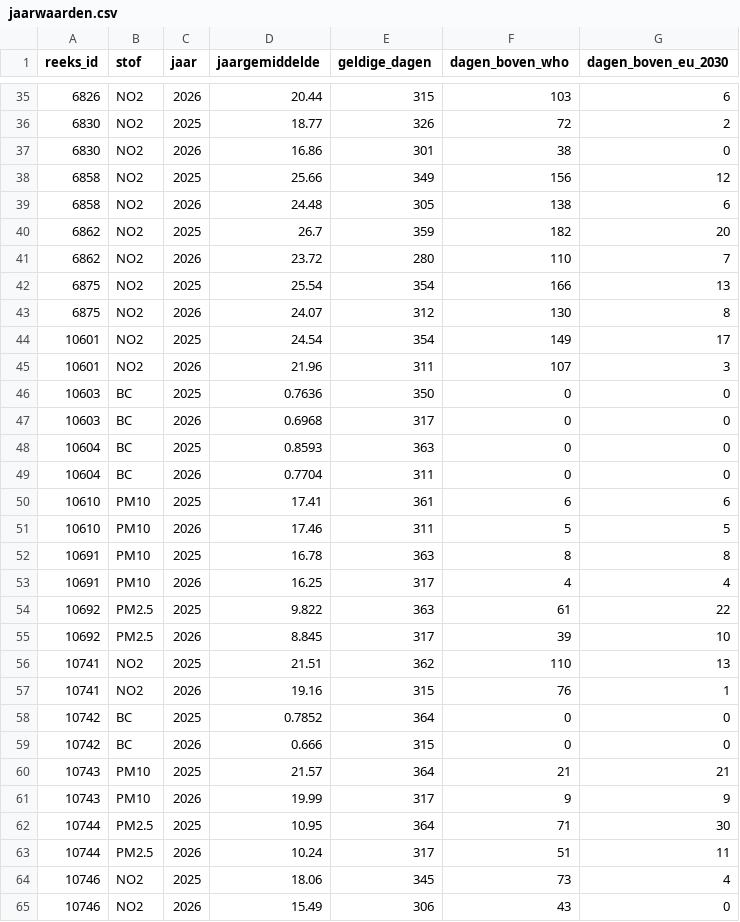
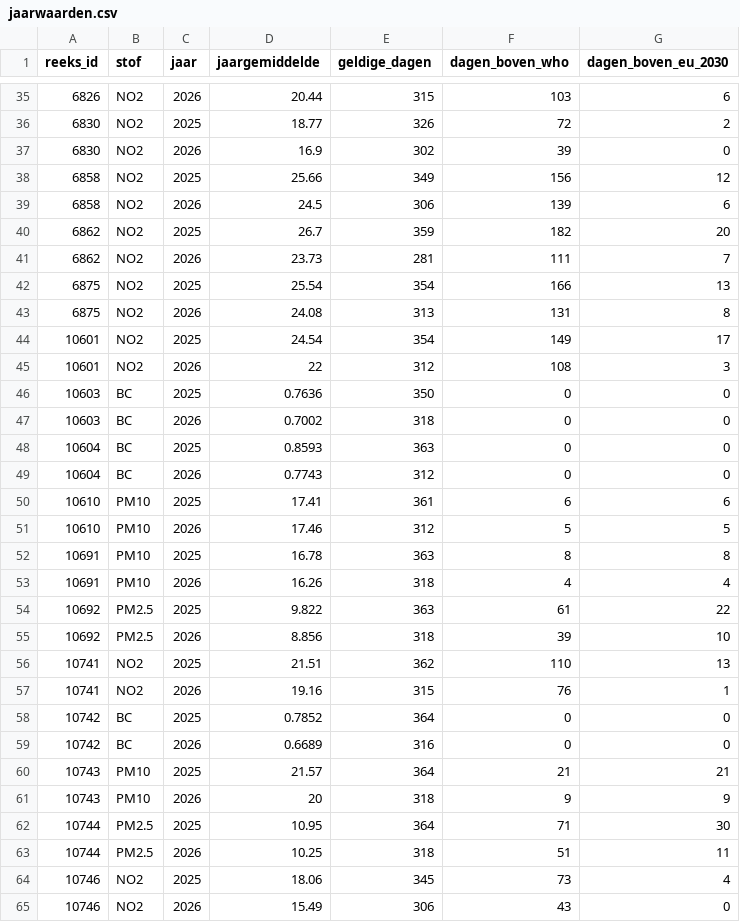
Before and after one commit to BadaninaAnna/luchtkwaliteit-antwerpen, a CSV file: data/powerbi/jaarwaarden.csv, drawn as a sheet; only a part is shown, gaps mark what is left out; the diff covers the shown part only.

```diff
--- a/data/powerbi/jaarwaarden.csv
+++ b/data/powerbi/jaarwaarden.csv
@@ -36,21 +36,21 @@ reeks_id,stof,jaar,jaargemiddelde,geldige_dagen,dagen_boven_who,dagen_boven_eu_2
 6830,NO2,2025,18.77,326,72,2
-6830,NO2,2026,16.86,301,38,0
+6830,NO2,2026,16.9,302,39,0
 6858,NO2,2025,25.66,349,156,12
-6858,NO2,2026,24.48,305,138,6
+6858,NO2,2026,24.5,306,139,6
 6862,NO2,2025,26.7,359,182,20
-6862,NO2,2026,23.72,280,110,7
+6862,NO2,2026,23.73,281,111,7
 6875,NO2,2025,25.54,354,166,13
-6875,NO2,2026,24.07,312,130,8
+6875,NO2,2026,24.08,313,131,8
 10601,NO2,2025,24.54,354,149,17
-10601,NO2,2026,21.96,311,107,3
+10601,NO2,2026,22,312,108,3
 10603,BC,2025,0.7636,350,0,0
-10603,BC,2026,0.6968,317,0,0
+10603,BC,2026,0.7002,318,0,0
 10604,BC,2025,0.8593,363,0,0
-10604,BC,2026,0.7704,311,0,0
+10604,BC,2026,0.7743,312,0,0
 10610,PM10,2025,17.41,361,6,6
-10610,PM10,2026,17.46,311,5,5
+10610,PM10,2026,17.46,312,5,5
 10691,PM10,2025,16.78,363,8,8
-10691,PM10,2026,16.25,317,4,4
+10691,PM10,2026,16.26,318,4,4
 10692,PM2.5,2025,9.822,363,61,22
-10692,PM2.5,2026,8.845,317,39,10
+10692,PM2.5,2026,8.856,318,39,10
 10741,NO2,2025,21.51,362,110,13
@@ -58,7 +58,7 @@ reeks_id,stof,jaar,jaargemiddelde,geldige_dagen,dagen_boven_who,dagen_boven_eu_2
 10742,BC,2025,0.7852,364,0,0
-10742,BC,2026,0.666,315,0,0
+10742,BC,2026,0.6689,316,0,0
 10743,PM10,2025,21.57,364,21,21
-10743,PM10,2026,19.99,317,9,9
+10743,PM10,2026,20,318,9,9
 10744,PM2.5,2025,10.95,364,71,30
-10744,PM2.5,2026,10.24,317,51,11
+10744,PM2.5,2026,10.25,318,51,11
 10746,NO2,2025,18.06,345,73,4
```
Also changed, not shown: 103 edited cells elsewhere in this file, data/powerbi/reeksen.csv, 4 other files.
